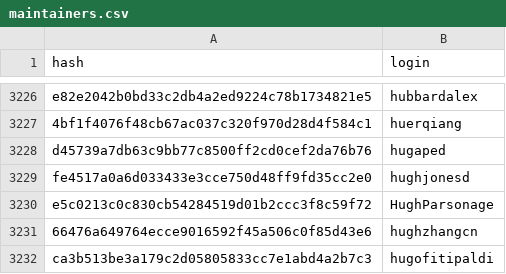
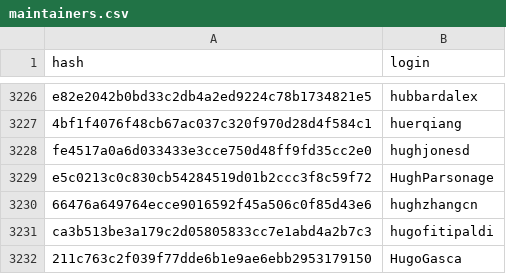
Before and after one commit to r-universe-org/cran-to-git, a CSV file: maintainers.csv, drawn as a sheet; only a part is shown, gaps mark what is left out; the shorter side is filled out with more unchanged rows; the diff names each change by its address in the sheet, - before the commit and + after, or states it on an @@ line.

```diff
--- a/maintainers.csv
+++ b/maintainers.csv
-row 3228: d45739a7db63c9bb77c8500ff2cd0cef2da76b76 | hugaped
```
